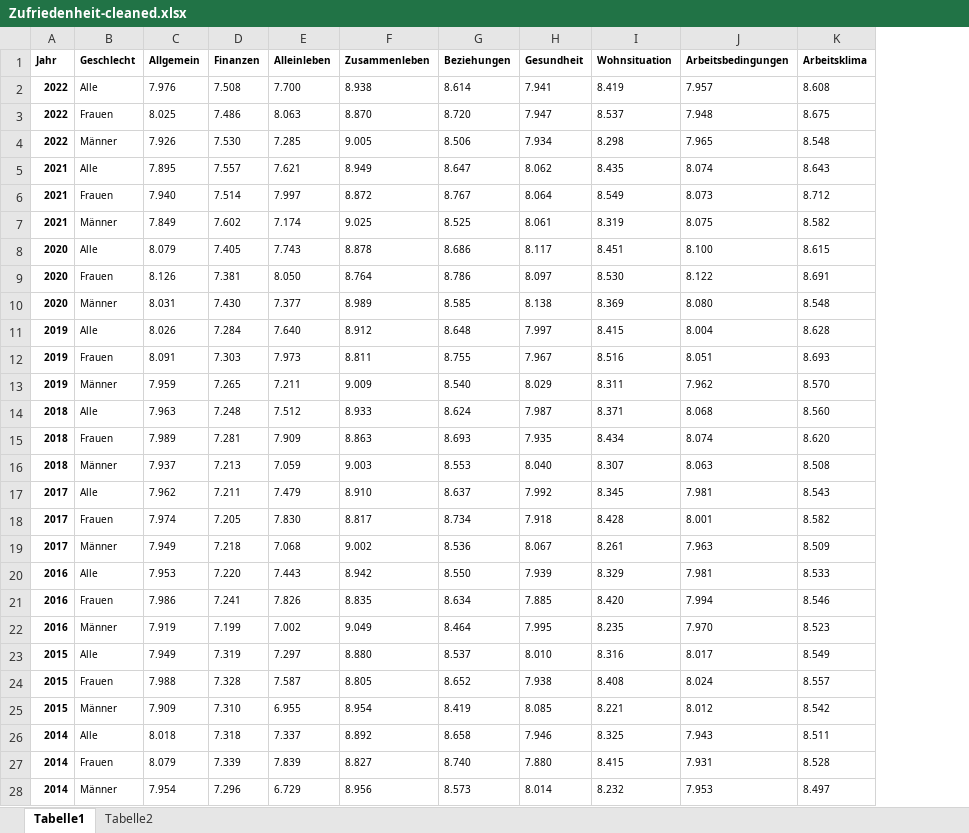
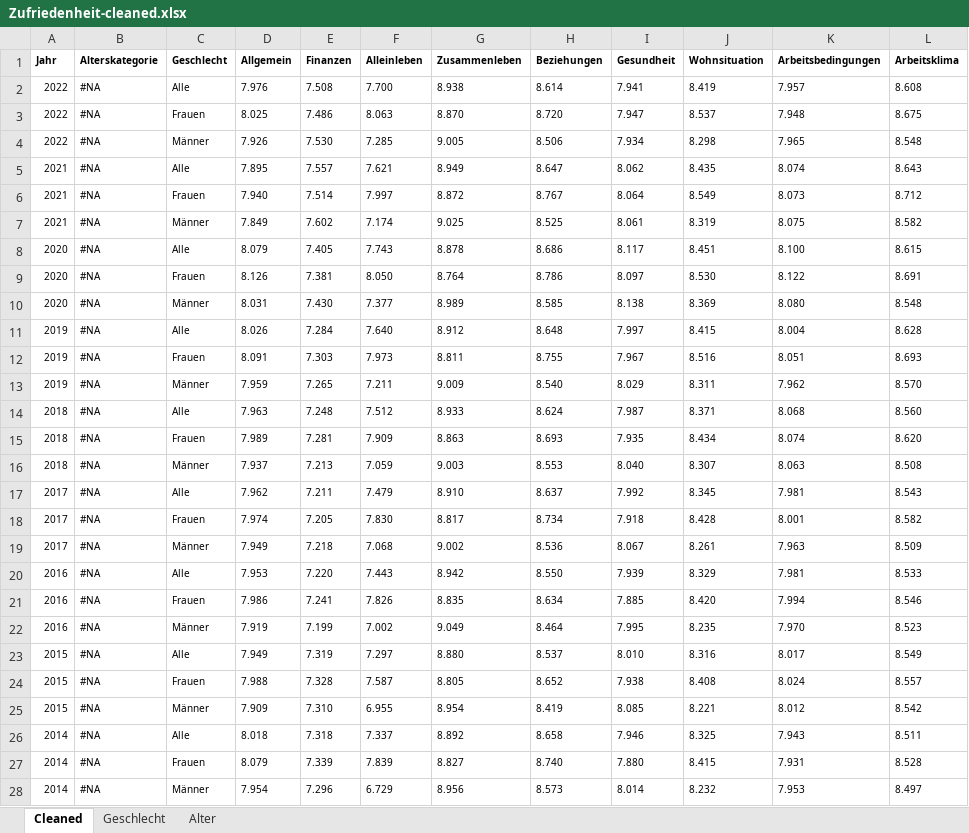
Before and after one commit to TamaraFHGR/Dashboard_Design, an Excel workbook: assets/Zufriedenheit-cleaned.xlsx, sheet Cleaned, drawn as a sheet; only a part is shown; values as stored, in another font and other column widths than the file's, no borders; charts and pictures not drawn; the diff covers the shown part only; the diff names each change by its address in the sheet, - before the commit and + after, or states it on an @@ line.

```diff
--- a/assets/Zufriedenheit-cleaned.xlsx (sheet Cleaned)
+++ b/assets/Zufriedenheit-cleaned.xlsx (sheet Cleaned)
-sheet tab: Tabelle1
+sheet tab: Cleaned
-sheet tab: Tabelle2
+sheet tab: Geschlecht
+sheet tab: Alter
+column B (Alterskategorie), rows 2-28: all #NA
-A2:A28 bold: on
+A2:A28 bold: off
```
Also changed, not shown: 80 added rows and cell formats elsewhere in this sheet, charts or pictures, 3 other files.
